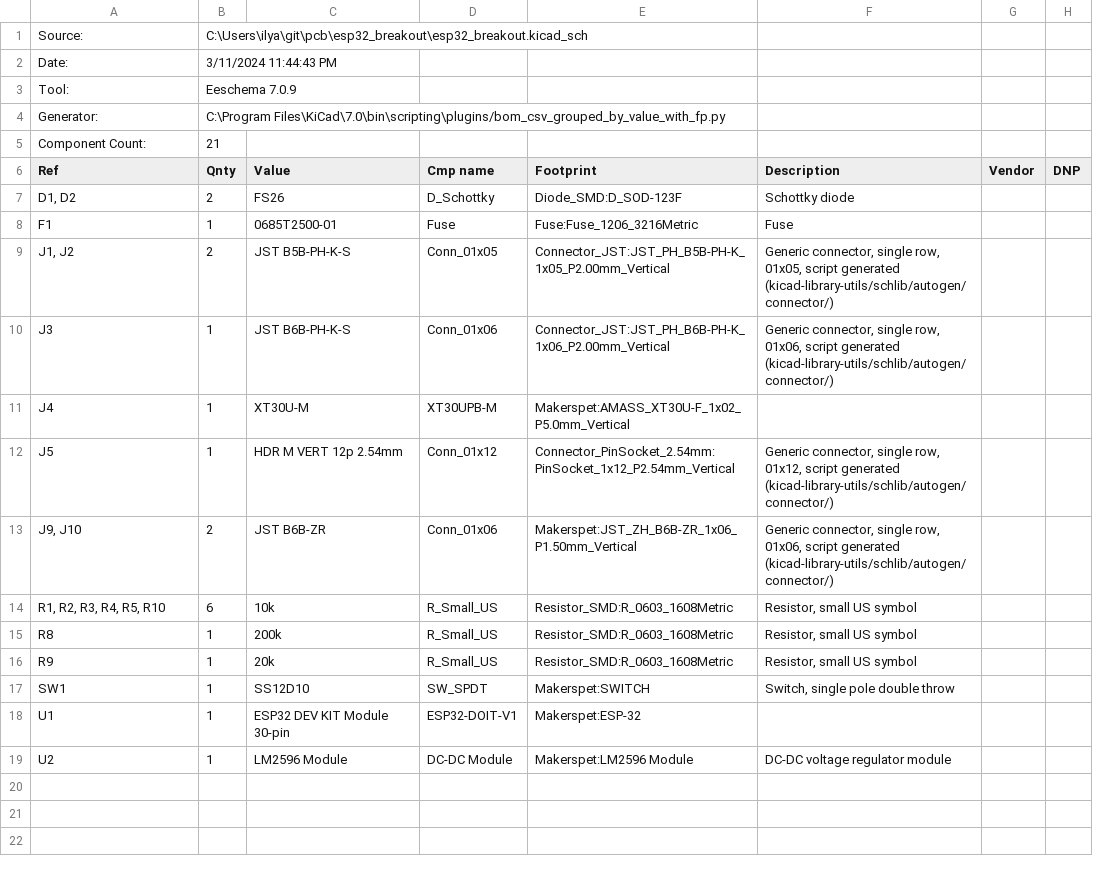
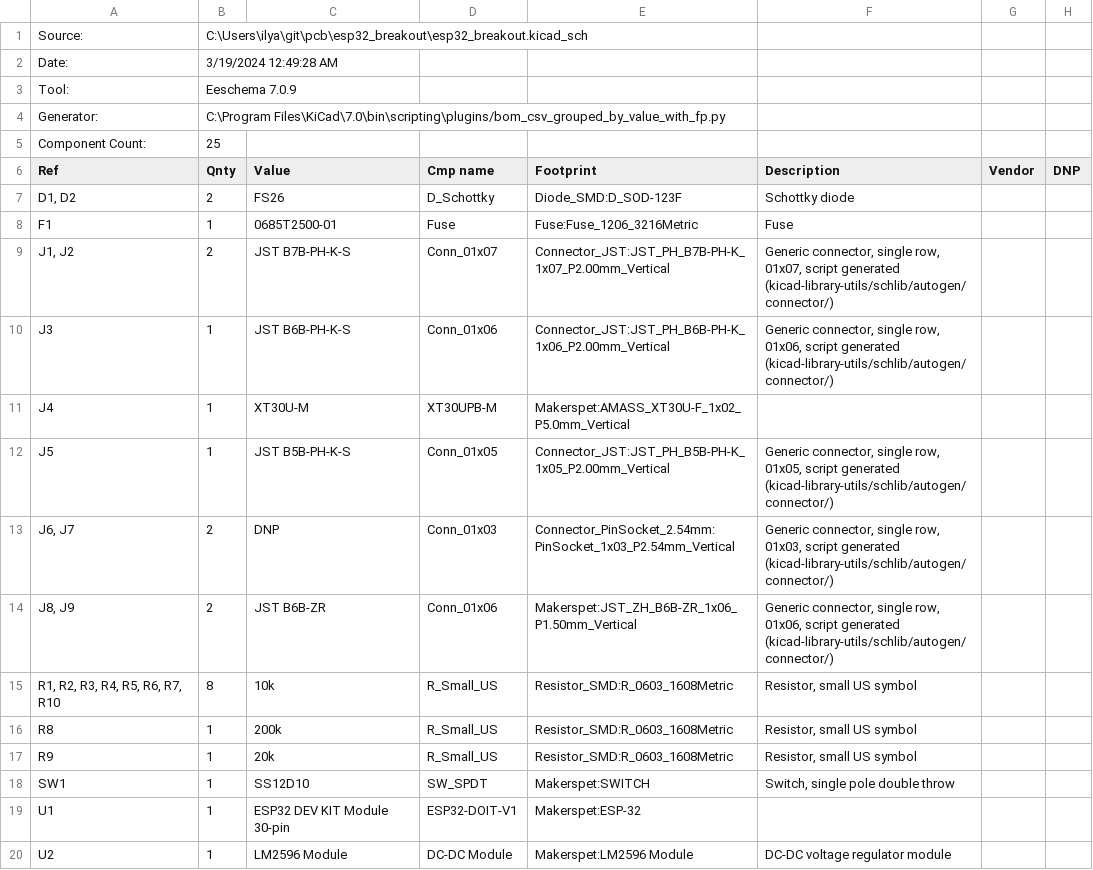
Before and after one commit to makerspet/pcb, a CSV file: esp32_breakout/output/esp32_breakout_bom.csv, drawn as a sheet.

```diff
--- a/esp32_breakout/output/esp32_breakout_bom.csv
+++ b/esp32_breakout/output/esp32_breakout_bom.csv
@@ -1,6 +1,6 @@
 "Source:","C:\Users\ilya\git\pcb\esp32_breakout\esp32_breakout.kicad_sch"
-"Date:","3/11/2024 11:44:43 PM"
+"Date:","3/19/2024 12:49:28 AM"
 "Tool:","Eeschema 7.0.9"
 "Generator:","C:\Program Files\KiCad\7.0\bin\scripting\plugins/bom_csv_grouped_by_value_with_fp.py"
-"Component Count:","21"
+"Component Count:","25"
 "Ref","Qnty","Value","Cmp name","Footprint","Description","Vendor","DNP"
@@ -8,8 +8,9 @@
 "F1","1","0685T2500-01","Fuse","Fuse:Fuse_1206_3216Metric","Fuse","",""
-"J1, J2","2","JST B5B-PH-K-S","Conn_01x05","Connector_JST:JST_PH_B5B-PH-K_1x05_P2.00mm_Vertical","Generic connector, single row, 01x05, script generated (kicad-library-utils/schlib/autogen/connector/)","",""
+"J1, J2","2","JST B7B-PH-K-S","Conn_01x07","Connector_JST:JST_PH_B7B-PH-K_1x07_P2.00mm_Vertical","Generic connector, single row, 01x07, script generated (kicad-library-utils/schlib/autogen/connector/)","",""
 "J3","1","JST B6B-PH-K-S","Conn_01x06","Connector_JST:JST_PH_B6B-PH-K_1x06_P2.00mm_Vertical","Generic connector, single row, 01x06, script generated (kicad-library-utils/schlib/autogen/connector/)","",""
 "J4","1","XT30U-M","XT30UPB-M","Makerspet:AMASS_XT30U-F_1x02_P5.0mm_Vertical","","",""
-"J5","1","HDR M VERT 12p 2.54mm","Conn_01x12","Connector_PinSocket_2.54mm:PinSocket_1x12_P2.54mm_Vertical","Generic connector, single row, 01x12, script generated (kicad-library-utils/schlib/autogen/connector/)","",""
-"J9, J10","2","JST B6B-ZR","Conn_01x06","Makerspet:JST_ZH_B6B-ZR_1x06_P1.50mm_Vertical","Generic connector, single row, 01x06, script generated (kicad-library-utils/schlib/autogen/connector/)","",""
-"R1, R2, R3, R4, R5, R10","6","10k","R_Small_US","Resistor_SMD:R_0603_1608Metric","Resistor, small US symbol","",""
+"J5","1","JST B5B-PH-K-S","Conn_01x05","Connector_JST:JST_PH_B5B-PH-K_1x05_P2.00mm_Vertical","Generic connector, single row, 01x05, script generated (kicad-library-utils/schlib/autogen/connector/)","",""
+"J6, J7","2","DNP","Conn_01x03","Connector_PinSocket_2.54mm:PinSocket_1x03_P2.54mm_Vertical","Generic connector, single row, 01x03, script generated (kicad-library-utils/schlib/autogen/connector/)","",""
+"J8, J9","2","JST B6B-ZR","Conn_01x06","Makerspet:JST_ZH_B6B-ZR_1x06_P1.50mm_Vertical","Generic connector, single row, 01x06, script generated (kicad-library-utils/schlib/autogen/connector/)","",""
+"R1, R2, R3, R4, R5, R6, R7, R10","8","10k","R_Small_US","Resistor_SMD:R_0603_1608Metric","Resistor, small US symbol","",""
 "R8","1","200k","R_Small_US","Resistor_SMD:R_0603_1608Metric","Resistor, small US symbol","",""
```
Also changed, not shown: 11 other files.
